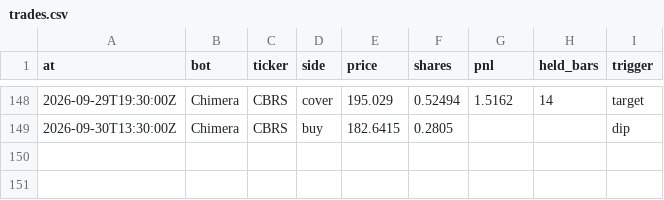
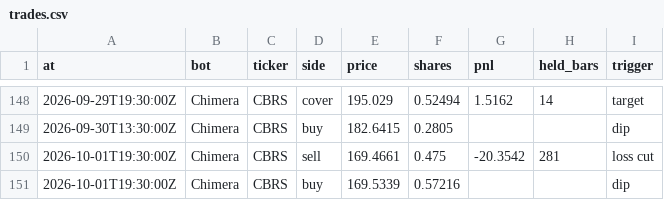
Before and after one commit to BlackEagleFin/Chimera-vs-Hold, a CSV file: trades.csv, drawn as a sheet; only a part is shown, gaps mark what is left out; the diff names each change by its address in the sheet, - before the commit and + after, or states it on an @@ line.

```diff
--- a/trades.csv
+++ b/trades.csv
+row 150: 2026-10-01T19:30:00Z | Chimera | CBRS | sell | 169.4661 | 0.475 | -20.3542 | 281 | loss cut
+row 151: 2026-10-01T19:30:00Z | Chimera | CBRS | buy | 169.5339 | 0.57216 |  |  | dip
```
Also changed, not shown: 2 other files.
